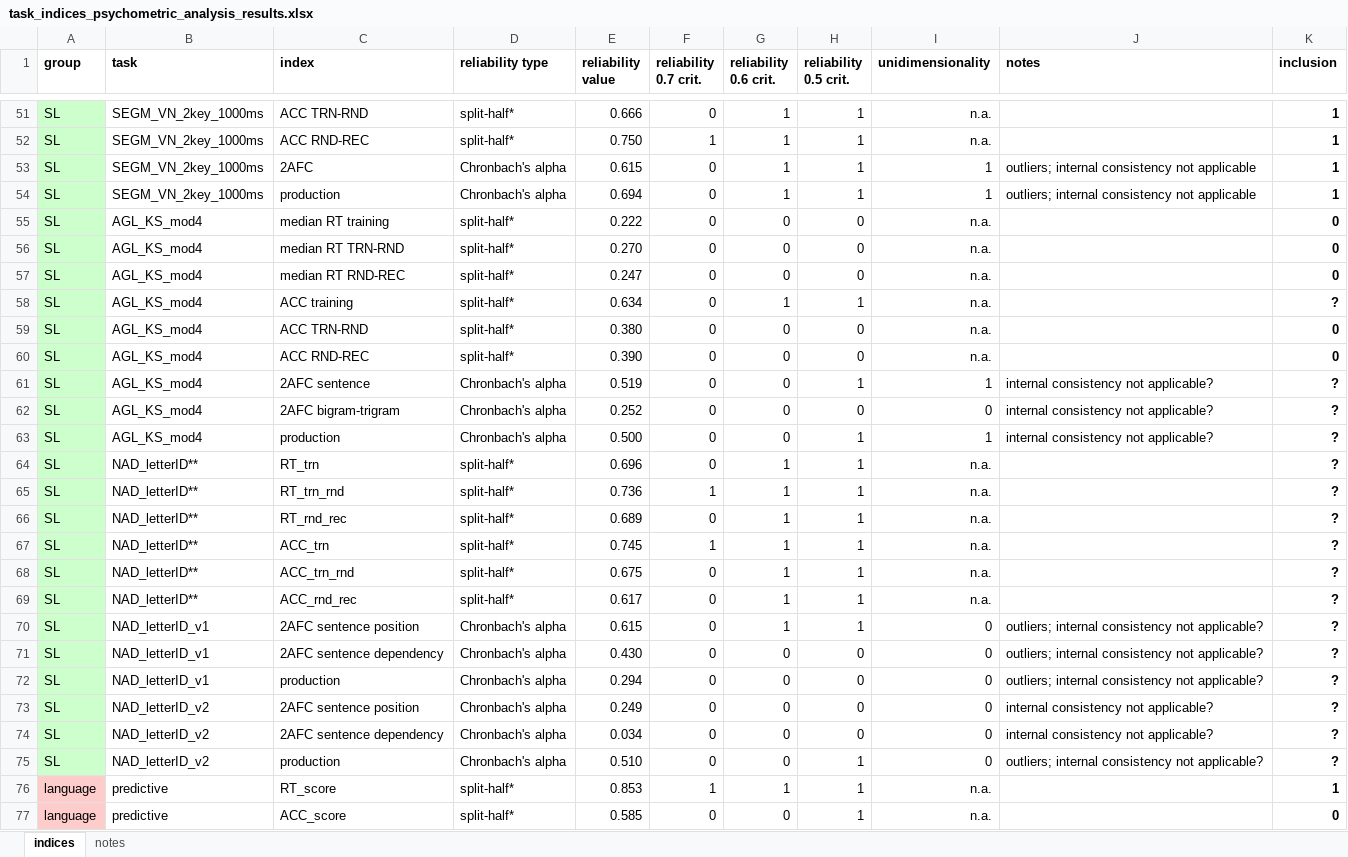
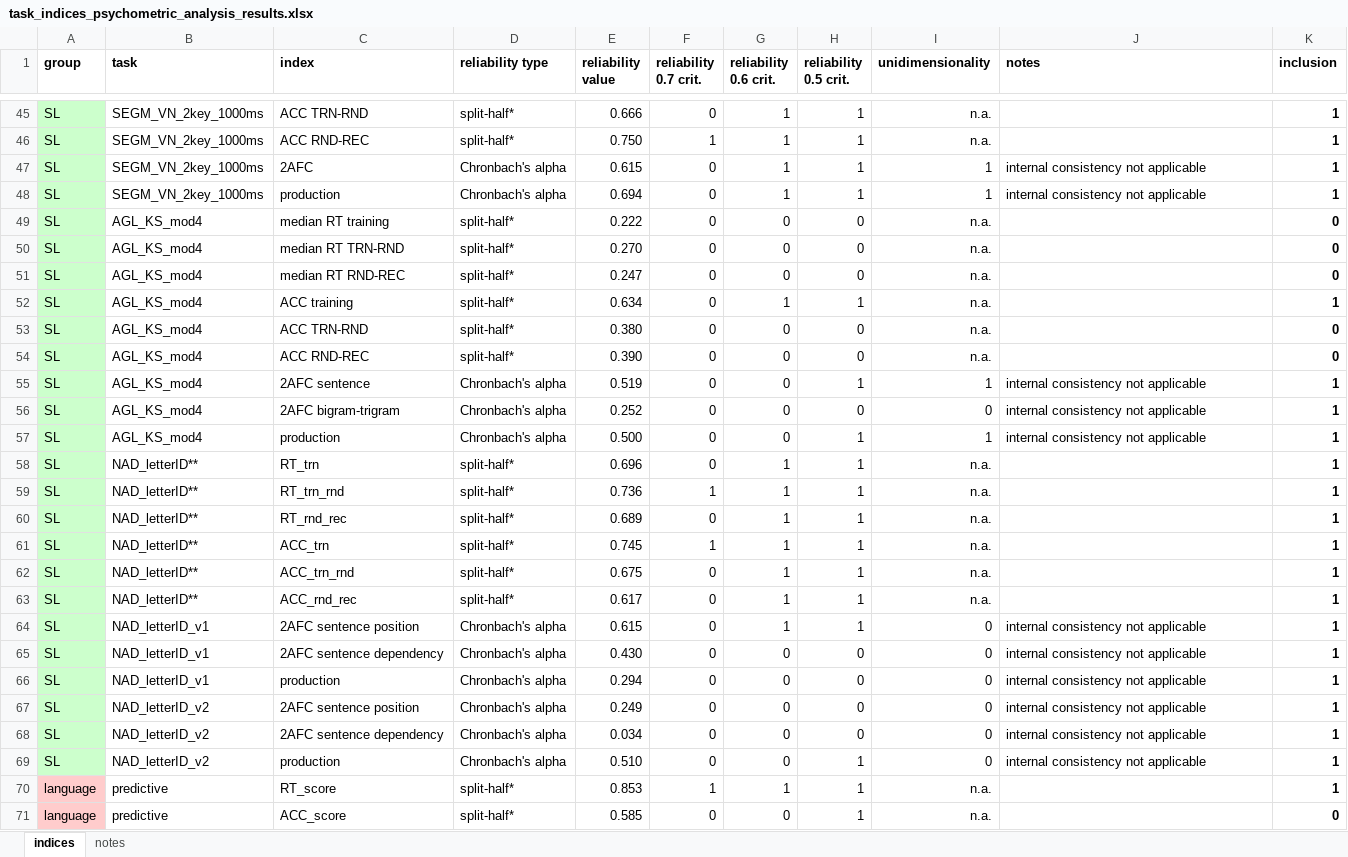
Before and after one commit to krisztinasara/SL-and-IDs-in-language-2025, an Excel workbook: reliability_testing/task_indices_psychometric_analysis_results.xlsx, sheet indices, drawn as a sheet; only a part is shown, gaps mark what is left out; values as stored, in another font and other column widths than the file's, no borders; conditional formats not drawn; addresses are those after the commit; the diff covers the shown part only; the diff names each change by its address in the sheet, - before the commit and + after, or states it on an @@ line.

```diff
--- a/reliability_testing/task_indices_psychometric_analysis_results.xlsx (sheet indices)
+++ b/reliability_testing/task_indices_psychometric_analysis_results.xlsx (sheet indices)
-J47:J48 (notes): outliers; internal consistency not applicable
+J47:J48 (notes): internal consistency not applicable
-K52 (inclusion): ?
+K52 (inclusion): 1
-J55:J57 (notes): internal consistency not applicable?
+J55:J57 (notes): internal consistency not applicable
-K55:K69 (inclusion): ?
+K55:K69 (inclusion): 1
-J64:J66 (notes): outliers; internal consistency not applicable?
+J64:J66 (notes): internal consistency not applicable
-J67:J68 (notes): internal consistency not applicable?
+J67:J68 (notes): internal consistency not applicable
-J69 (notes): outliers; internal consistency not applicable?
+J69 (notes): internal consistency not applicable
```
Also changed, not shown: 1 added row, 7 removed rows and 11 edited cells elsewhere in this sheet, formulas that keep their value, 2 other files.
